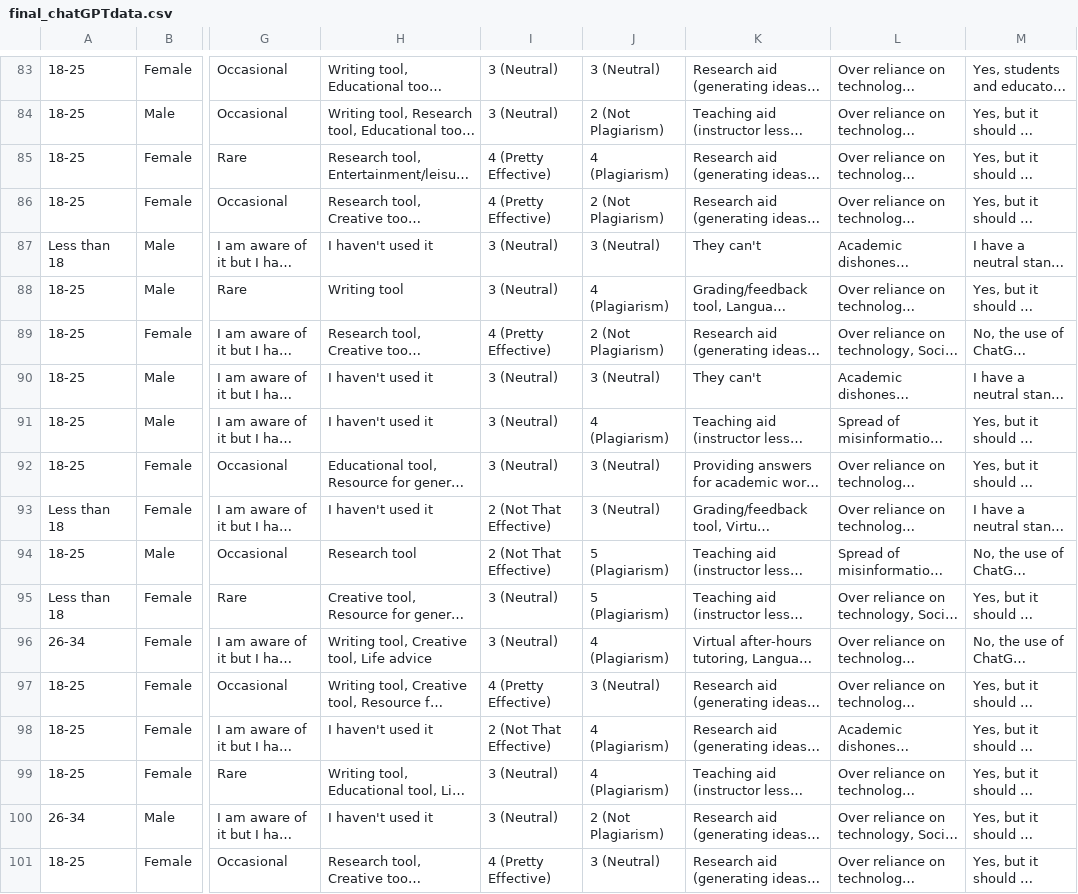
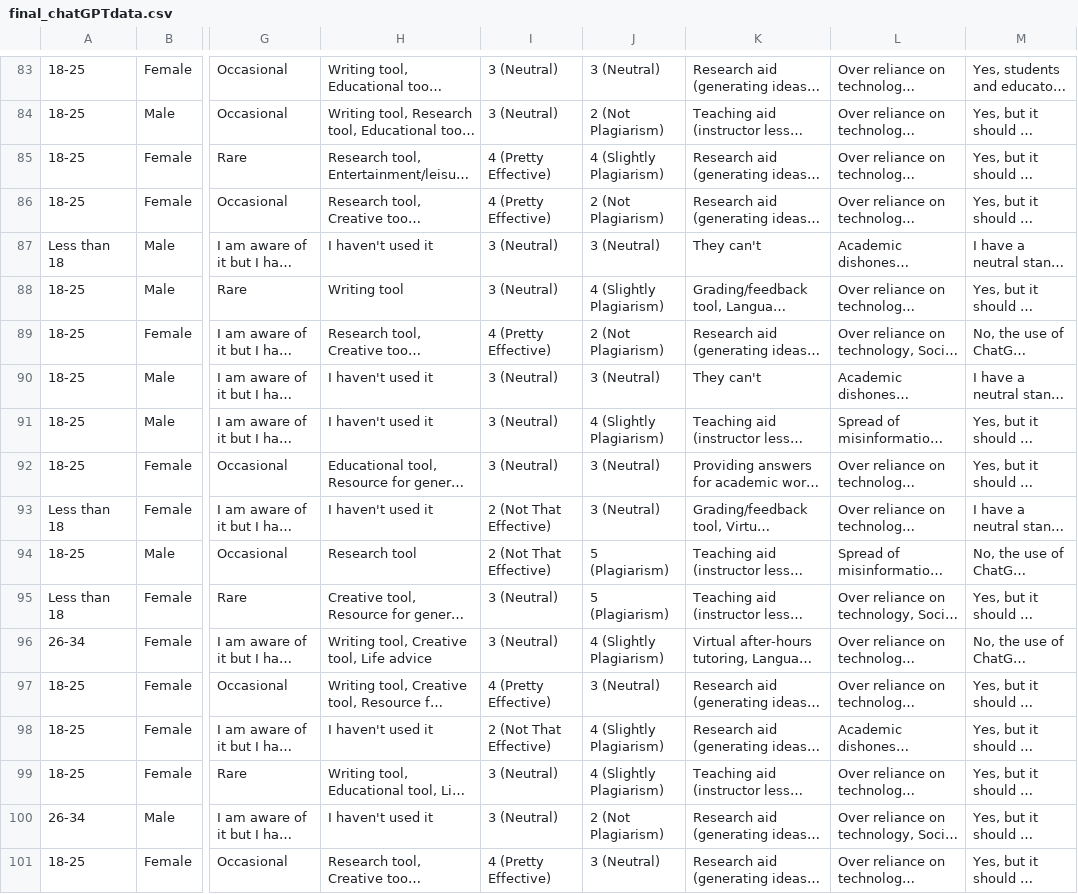
Before and after one commit to syxddd10001/Ethics-Group-Project-Scripts, a CSV file: assignment_FINAL/final_chatGPTdata.csv, drawn as a sheet; only a part is shown, gaps mark what is left out; long unchanged cells end in …; the diff covers the shown part only; the diff names each change by its address in the sheet, - before the commit and + after, or states it on an @@ line.

```diff
--- a/assignment_FINAL/final_chatGPTdata.csv
+++ b/assignment_FINAL/final_chatGPTdata.csv
-J85: 4 (Plagiarism)
+J85: 4 (Slightly Plagiarism)
-J88: 4 (Plagiarism)
+J88: 4 (Slightly Plagiarism)
-J91: 4 (Plagiarism)
+J91: 4 (Slightly Plagiarism)
-J96: 4 (Plagiarism)
+J96: 4 (Slightly Plagiarism)
-J98:J99: 4 (Plagiarism)
+J98:J99: 4 (Slightly Plagiarism)
```
Also changed, not shown: 31 edited cells elsewhere in this file, 1 other file.
